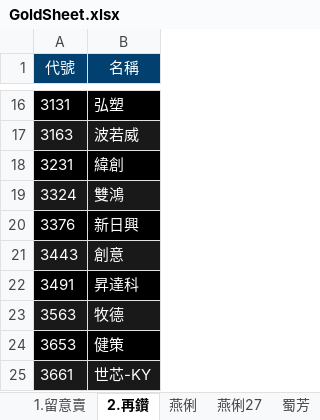
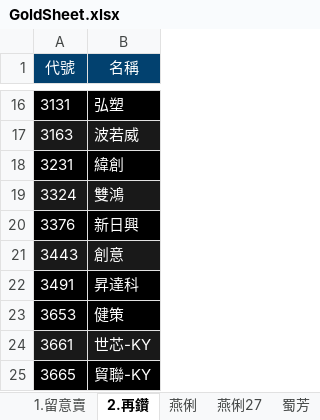
Before and after one commit to ONicole0101/Gold, an Excel workbook: Allcsv/GoldSheet.xlsx, sheet 2.再鑽, drawn as a sheet; only a part is shown, gaps mark what is left out; the shorter side is filled out with more unchanged rows; values as stored, in another font and other column widths than the file's, no borders; charts and pictures not drawn; the diff names each change by its address in the sheet, - before the commit and + after, or states it on an @@ line.

Commit message:
U_22.0006

```diff
--- a/Allcsv/GoldSheet.xlsx (sheet 2.再鑽)
+++ b/Allcsv/GoldSheet.xlsx (sheet 2.再鑽)
-row 23: 3563 | 牧德
```
Also changed, not shown: charts or pictures.
